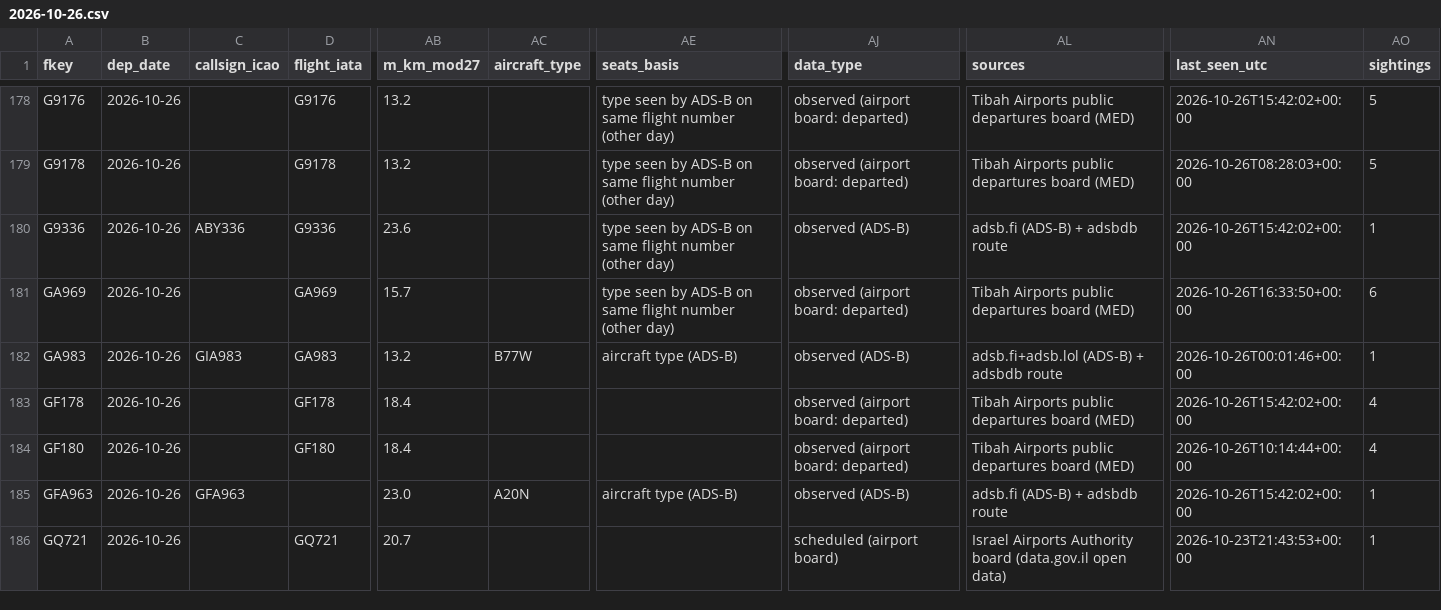
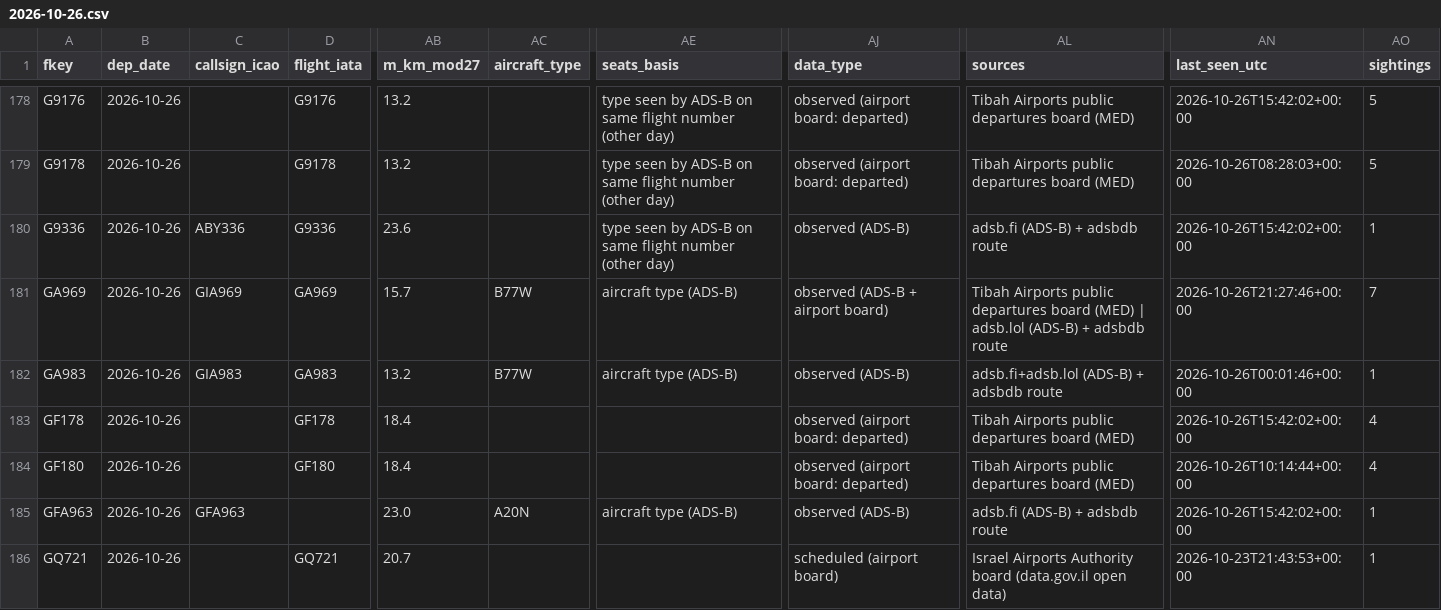
Before and after one commit to mrbugimposter3-ship-it/haramain-flights-live, a CSV file: data/flights/2026-10-26.csv, drawn as a sheet; only a part is shown, gaps mark what is left out; the diff covers the shown part only; the diff names each change by its address in the sheet, - before the commit and + after, or states it on an @@ line.

```diff
--- a/data/flights/2026-10-26.csv
+++ b/data/flights/2026-10-26.csv
-C181 (callsign_icao): (empty)
+C181 (callsign_icao): GIA969
-AC181 (aircraft_type): (empty)
+AC181 (aircraft_type): B77W
-AE181 (seats_basis): type seen by ADS-B on same flight number (other day)
+AE181 (seats_basis): aircraft type (ADS-B)
-AJ181 (data_type): observed (airport board: departed)
+AJ181 (data_type): observed (ADS-B + airport board)
-AL181 (sources): …board (MED)
+AL181 (sources): …board (MED) | adsb.lol (ADS-B) + adsbdb route
-AN181 (last_seen_utc): 2026-10-26T16:33:50+00:00
+AN181 (last_seen_utc): 2026-10-26T21:27:46+00:00
-AO181 (sightings): 6
+AO181 (sightings): 7
```
Also changed, not shown: 1 added row and 29 edited cells elsewhere in this file, data/flights/2026-10-27.csv, data/flights/2026-10-28.csv, 52 other files.
